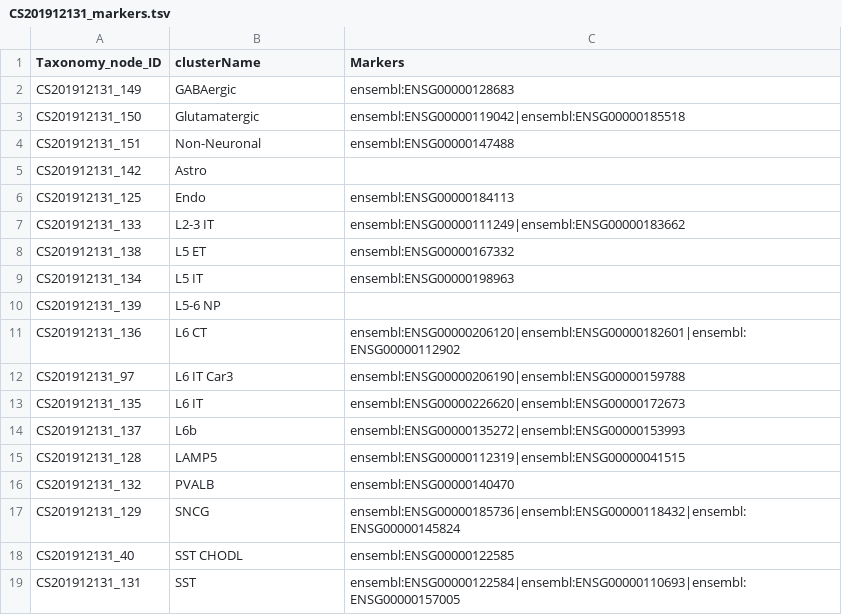
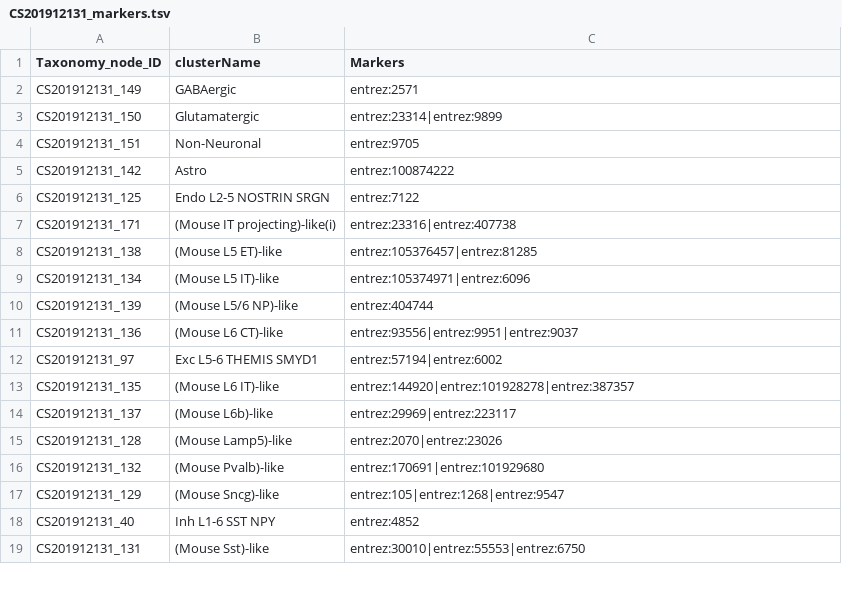
Before and after one commit to obophenotype/brain_data_standards_ontologies, a TSV file: src/markers/CS201912131_markers.tsv, drawn as a sheet; only a part is shown; the diff covers the shown part only.

```diff
--- a/src/markers/CS201912131_markers.tsv
+++ b/src/markers/CS201912131_markers.tsv
@@ -1,19 +1,19 @@
 Taxonomy_node_ID	clusterName	Markers
-CS201912131_149	GABAergic	ensembl:ENSG00000128683
-CS201912131_150	Glutamatergic	ensembl:ENSG00000119042|ensembl:ENSG00000185518
-CS201912131_151	Non-Neuronal	ensembl:ENSG00000147488
-CS201912131_142	Astro	
-CS201912131_125	Endo	ensembl:ENSG00000184113
-CS201912131_133	L2-3 IT	ensembl:ENSG00000111249|ensembl:ENSG00000183662
-CS201912131_138	L5 ET	ensembl:ENSG00000167332
-CS201912131_134	L5 IT	ensembl:ENSG00000198963
-CS201912131_139	L5-6 NP	
-CS201912131_136	L6 CT	ensembl:ENSG00000206120|ensembl:ENSG00000182601|ensembl:ENSG00000112902
-CS201912131_97	L6 IT Car3	ensembl:ENSG00000206190|ensembl:ENSG00000159788
-CS201912131_135	L6 IT	ensembl:ENSG00000226620|ensembl:ENSG00000172673
-CS201912131_137	L6b	ensembl:ENSG00000135272|ensembl:ENSG00000153993
-CS201912131_128	LAMP5	ensembl:ENSG00000112319|ensembl:ENSG00000041515
-CS201912131_132	PVALB	ensembl:ENSG00000140470
-CS201912131_129	SNCG	ensembl:ENSG00000185736|ensembl:ENSG00000118432|ensembl:ENSG00000145824
-CS201912131_40	SST CHODL	ensembl:ENSG00000122585
-CS201912131_131	SST	ensembl:ENSG00000122584|ensembl:ENSG00000110693|ensembl:ENSG00000157005
+CS201912131_149	GABAergic	entrez:2571
+CS201912131_150	Glutamatergic	entrez:23314|entrez:9899
+CS201912131_151	Non-Neuronal	entrez:9705
+CS201912131_142	Astro	entrez:100874222
+CS201912131_125	Endo L2-5 NOSTRIN SRGN	entrez:7122
+CS201912131_171	(Mouse IT projecting)-like(i)	entrez:23316|entrez:407738
+CS201912131_138	(Mouse L5 ET)-like	entrez:105376457|entrez:81285
+CS201912131_134	(Mouse L5 IT)-like	entrez:105374971|entrez:6096
+CS201912131_139	(Mouse L5/6 NP)-like	entrez:404744
+CS201912131_136	(Mouse L6 CT)-like	entrez:93556|entrez:9951|entrez:9037
+CS201912131_97	Exc L5-6 THEMIS SMYD1	entrez:57194|entrez:6002
+CS201912131_135	(Mouse L6 IT)-like	entrez:144920|entrez:101928278|entrez:387357
+CS201912131_137	(Mouse L6b)-like	entrez:29969|entrez:223117
+CS201912131_128	(Mouse Lamp5)-like	entrez:2070|entrez:23026
+CS201912131_132	(Mouse Pvalb)-like	entrez:170691|entrez:101929680
+CS201912131_129	(Mouse Sncg)-like	entrez:105|entrez:1268|entrez:9547
+CS201912131_40	Inh L1-6 SST NPY	entrez:4852
+CS201912131_131	(Mouse Sst)-like	entrez:30010|entrez:55553|entrez:6750
```
Also changed, not shown: 136 edited cells elsewhere in this file, src/markers/CS1908210_Allen_markers.tsv, src/markers/CS201912131_Allen_markers.tsv, 33 other files.
